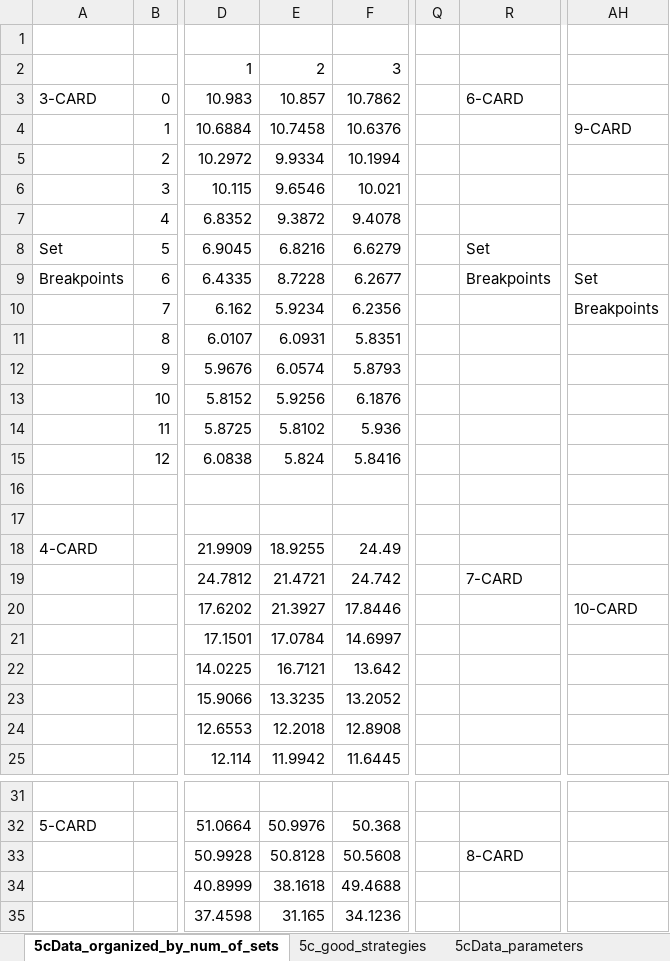
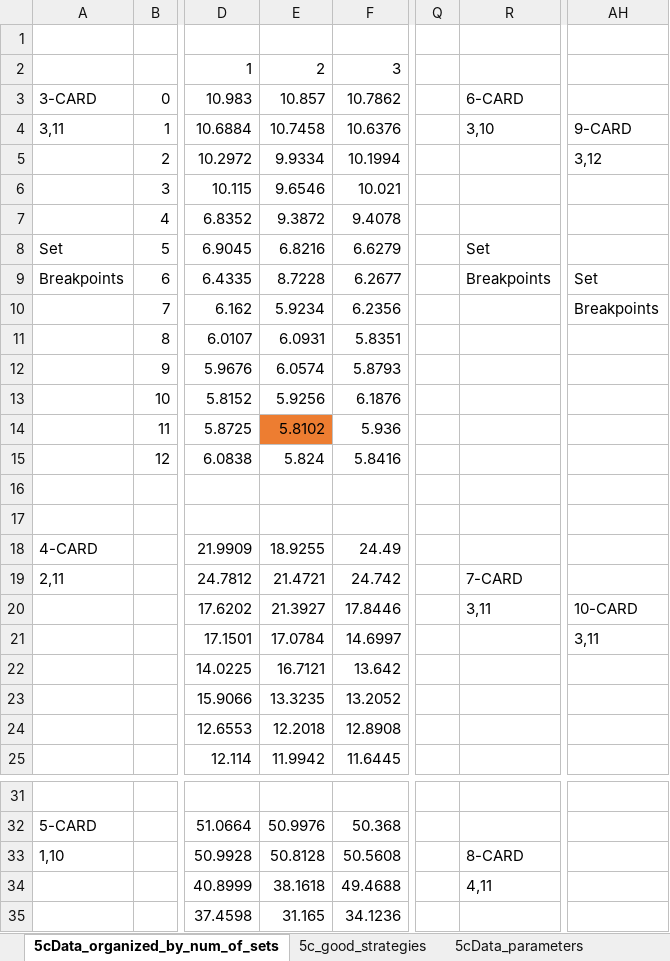
Before and after one commit to adam-schwalbe/5-Crowns-Optimization, an Excel workbook: 5cData_parameters master sheet.xlsx, sheet 5cData_organized_by_num_of_sets, drawn as a sheet; only a part is shown, gaps mark what is left out; values as stored, in another font and other column widths than the file's, no borders; conditional formats not drawn; the diff names each change by its address in the sheet, - before the commit and + after, or states it on an @@ line.

```diff
--- a/5cData_parameters master sheet.xlsx (sheet 5cData_organized_by_num_of_sets)
+++ b/5cData_parameters master sheet.xlsx (sheet 5cData_organized_by_num_of_sets)
-A4: (empty)
+A4: 3,11
-R4: (empty)
+R4: 3,10
-AH5: (empty)
+AH5: 3,12
-E14 fill: none
+E14 fill: #ED7D31
-A19: (empty)
+A19: 2,11
-R20: (empty)
+R20: 3,11
-AH21: (empty)
+AH21: 3,11
-A33: (empty)
+A33: 1,10
-R34: (empty)
+R34: 4,11
```
Also changed, not shown: 4 other files.
